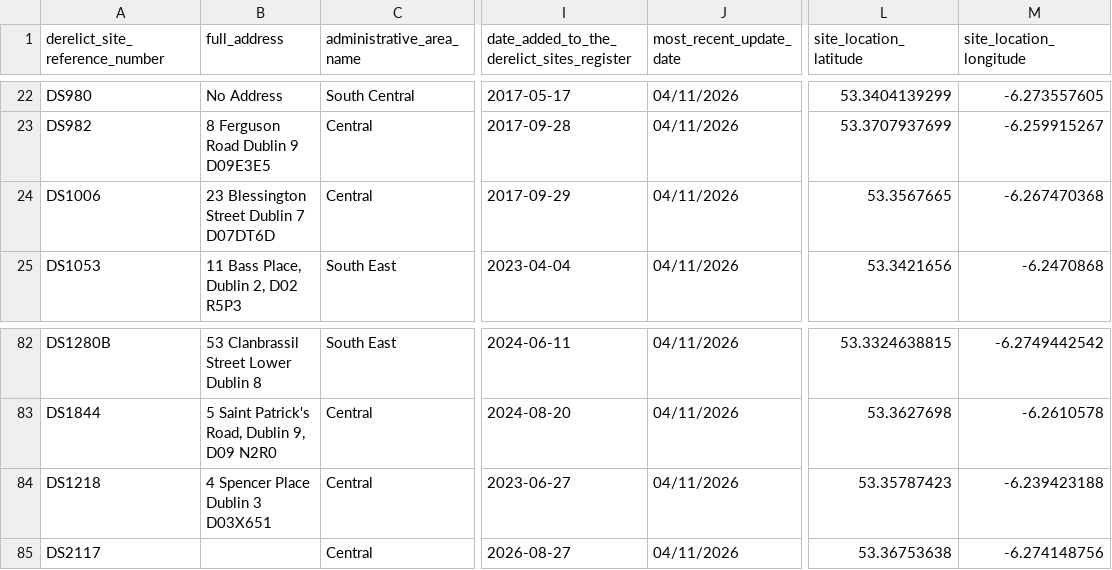
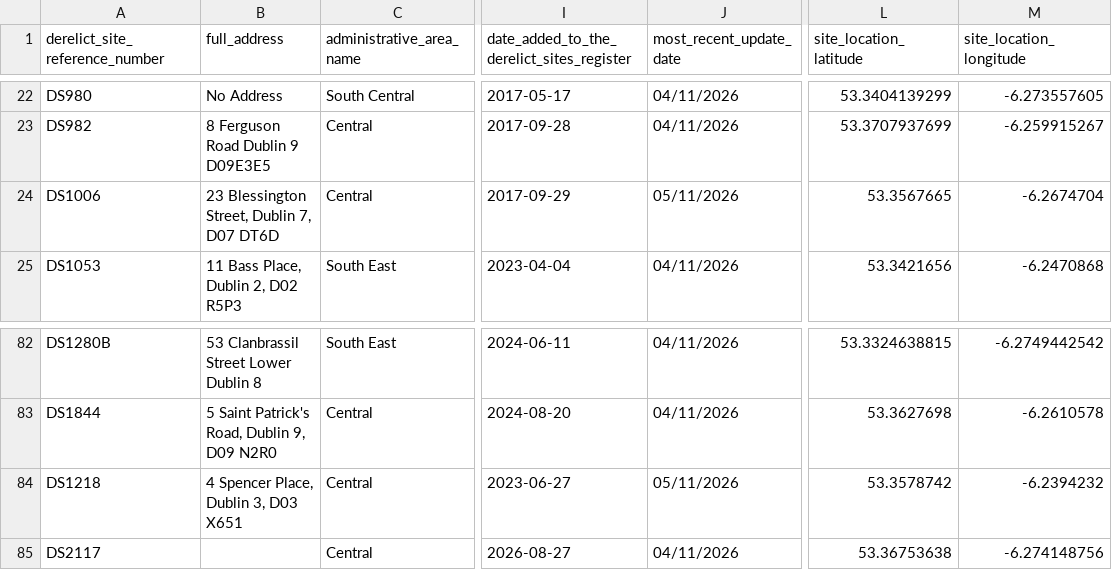
Before and after one commit to urschrei/derelict_sites_register, a CSV file: data/derelict_sites_register.csv, drawn as a sheet; only a part is shown, gaps mark what is left out; the diff names each change by its address in the sheet, - before the commit and + after, or states it on an @@ line.

```diff
--- a/data/derelict_sites_register.csv
+++ b/data/derelict_sites_register.csv
-B24 (full_address): 23 Blessington Street Dublin 7 D07DT6D
+B24 (full_address): 23 Blessington Street, Dublin 7, D07 DT6D
-J24 (most_recent_update_date): 04/11/2026
+J24 (most_recent_update_date): 05/11/2026
-M24 (site_location_longitude): -6.267470368
+M24 (site_location_longitude): -6.2674704
-B84 (full_address): 4 Spencer Place Dublin 3 D03X651
+B84 (full_address): 4 Spencer Place, Dublin 3, D03 X651
-J84 (most_recent_update_date): 04/11/2026
+J84 (most_recent_update_date): 05/11/2026
-L84 (site_location_latitude): 53.35787423
+L84 (site_location_latitude): 53.3578742
-M84 (site_location_longitude): -6.239423188
+M84 (site_location_longitude): -6.2394232
```
Also changed, not shown: 6 other files.
